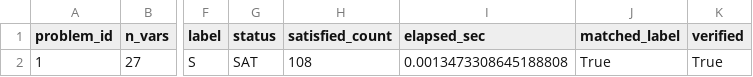
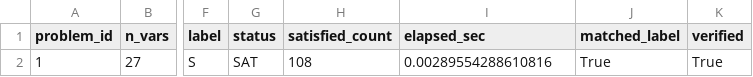
Before and after one commit to reemshehayib/BackSAT-Solver-ExoticComputing, a CSV file: results/back_sudoku3x3_results.csv, drawn as a sheet; only a part is shown, gaps mark what is left out; the diff names each change by its address in the sheet, - before the commit and + after, or states it on an @@ line.

```diff
--- a/results/back_sudoku3x3_results.csv
+++ b/results/back_sudoku3x3_results.csv
-I2 (elapsed_sec): 0.0013473308645188808
+I2 (elapsed_sec): 0.00289554288610816
```
Also changed, not shown: results/back_kSAT_results.csv, results/back_kSATu_results.csv, 18 other files.
